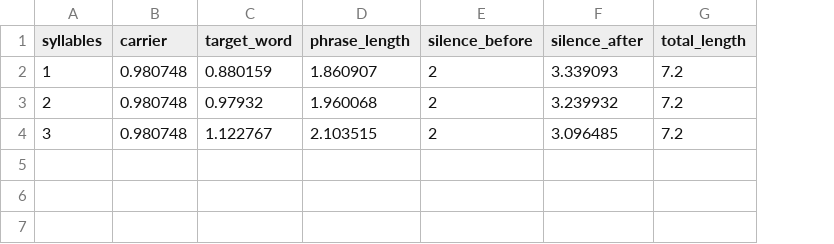
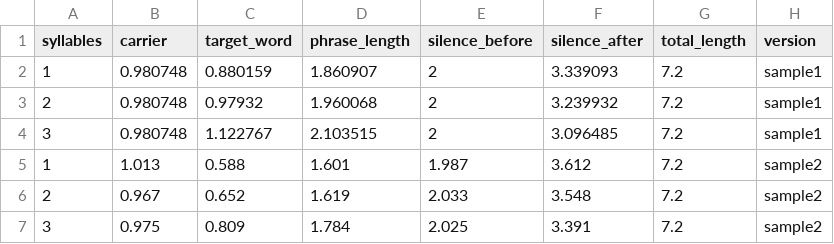
Before and after one commit to vislearnlab/visual-precision, a CSV file: data/metadata/level-syllables_added-audio_data.csv, drawn as a sheet; the diff names each change by its address in the sheet, - before the commit and + after, or states it on an @@ line.

```diff
--- a/data/metadata/level-syllables_added-audio_data.csv
+++ b/data/metadata/level-syllables_added-audio_data.csv
+column H (version), rows 2-4: all sample1
+row 5: 1 | 1.013 | 0.588 | 1.601 | 1.987 | 3.612 | 7.2 | sample2
+row 6: 2 | 0.967 | 0.652 | 1.619 | 2.033 | 3.548 | 7.2 | sample2
+row 7: 3 | 0.975 | 0.809 | 1.784 | 2.025 | 3.391 | 7.2 | sample2
```
Also changed, not shown: data/embeddings/similarities-clip_data.csv, data/metadata/level-imagepair_data.csv, 34 other files.
